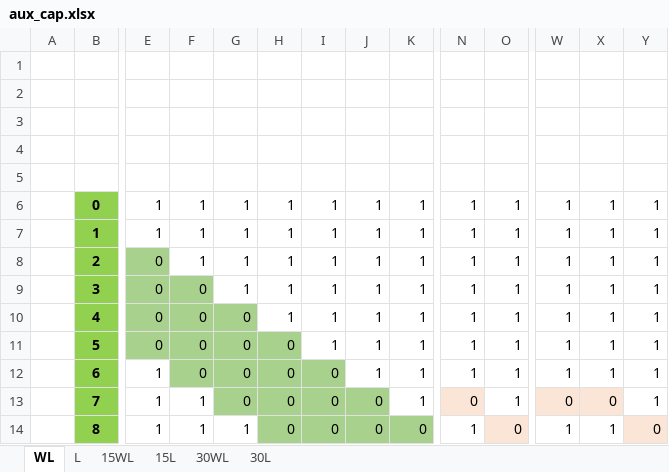
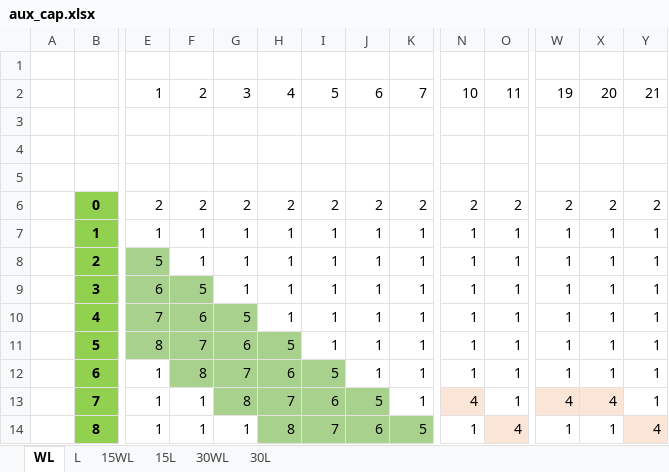
Before and after one commit to LatcomSA/AIMallas, an Excel workbook: Scheduling/Aux&Cap/aux_cap.xlsx, sheet WL, drawn as a sheet; only a part is shown, gaps mark what is left out; values as stored, in another font and other column widths than the file's, no borders; charts and pictures not drawn; removed rows and columns are numbered as before the commit, all else as after; rows hold the shown columns only; the diff covers the shown part only; the diff names each change by its address in the sheet, - before the commit and + after, or states it on an @@ line.

```diff
--- a/Scheduling/Aux&Cap/aux_cap.xlsx (sheet WL)
+++ b/Scheduling/Aux&Cap/aux_cap.xlsx (sheet WL)
+row 2:  |  | 1 | 2 | 3 | 4 | 5 | 6 | 7 | 10 | 11 | 19 | 20 | 21
-row 6: (empty)
+row 6:  | 0 | 2 | 2 | 2 | 2 | 2 | 2 | 2 | 2 | 2 | 2 | 2 | 2
-B6 fill: none
+B6 fill: #92D050
-row 6:  | 0 | 1 | 1 | 1 | 1 | 1 | 1 | 1 | 1 | 1 | 1 | 1 | 1
-E8: 0
+E8: 5
-E9: 0
+E9: 6
-F9: 0
+F9: 5
-E10: 0
+E10: 7
-F10: 0
+F10: 6
-G10: 0
+G10: 5
-E11: 0
+E11: 8
-F11: 0
+F11: 7
-G11: 0
+G11: 6
-H11: 0
+H11: 5
-F12: 0
+F12: 8
-G12: 0
+G12: 7
-H12: 0
+H12: 6
-I12: 0
+I12: 5
-G13: 0
+G13: 8
-H13: 0
+H13: 7
-I13: 0
+I13: 6
-J13: 0
+J13: 5
-N13: 0
+N13: 4
-W13: 0
+W13: 4
-X13: 0
+X13: 4
-H14: 0
+H14: 8
-I14: 0
+I14: 7
-J14: 0
+J14: 6
-K14: 0
+K14: 5
-O14: 0
+O14: 4
-Y14: 0
+Y14: 4
```
Also changed, not shown: 1 added row, 1 removed row and 117 edited cells elsewhere in this sheet, sheet 15WL, sheet 15L, sheet L, 4 other files.
